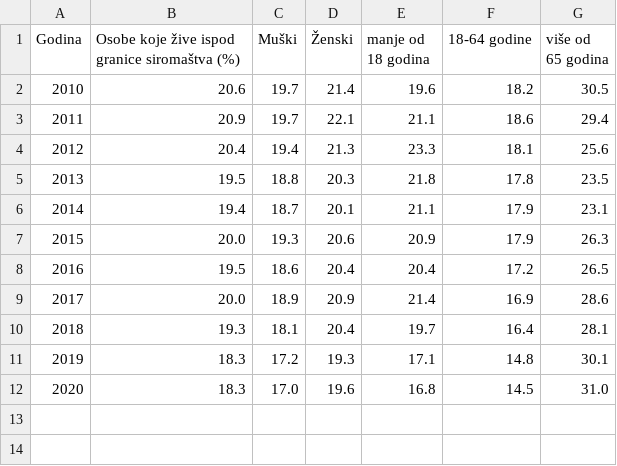
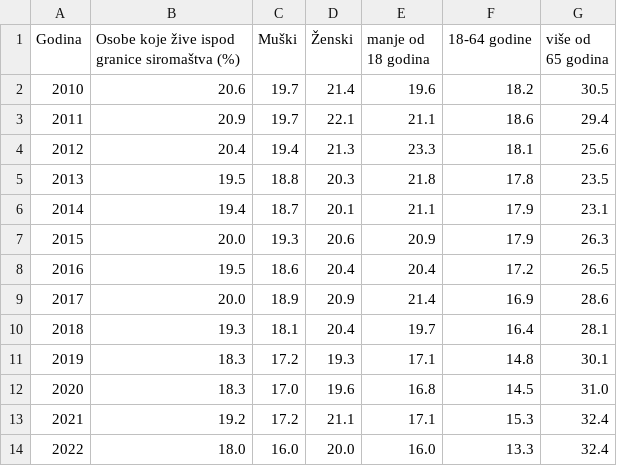
Before and after one commit to CroatianBureauOfStatistics/sdg-indicators, a CSV file: data/indicator_1-2-1.csv, drawn as a sheet; the diff names each change by its address in the sheet, - before the commit and + after, or states it on an @@ line.

Commit message:
Update indicator_1-2-1.csv

```diff
--- a/data/indicator_1-2-1.csv
+++ b/data/indicator_1-2-1.csv
+row 13: 2021 | 19.2 | 17.2 | 21.1 | 17.1 | 15.3 | 32.4
+row 14: 2022 | 18.0 | 16.0 | 20.0 | 16.0 | 13.3 | 32.4
```
